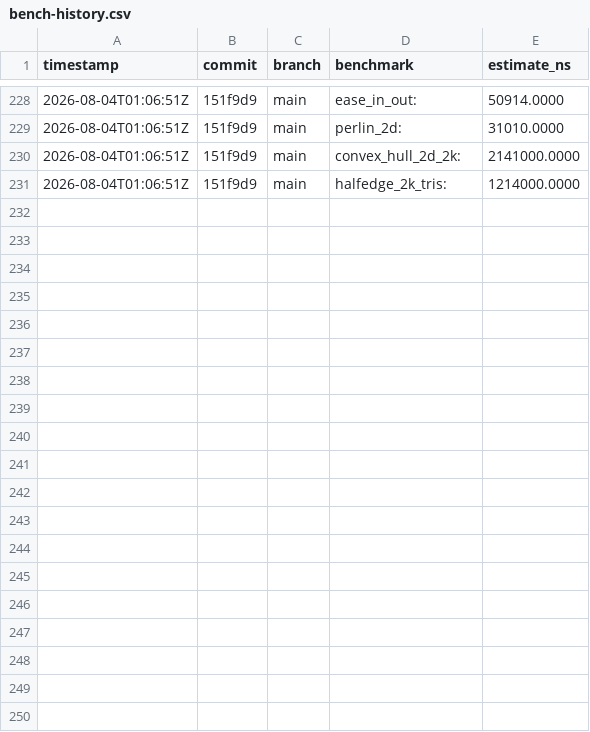
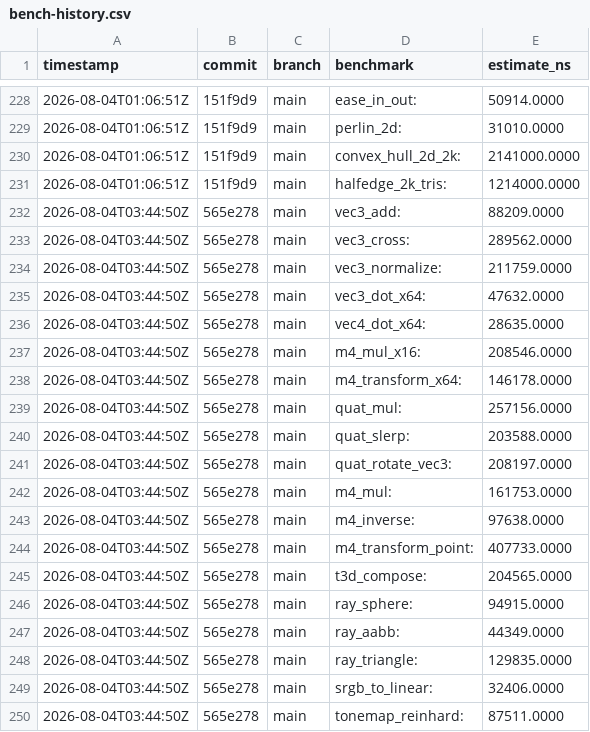
Before and after one commit to MacCracken/hisab, a CSV file: bench-history.csv, drawn as a sheet; only a part is shown, gaps mark what is left out; the diff covers the shown part only; the diff names each change by its address in the sheet, - before the commit and + after, or states it on an @@ line.

```diff
--- a/bench-history.csv
+++ b/bench-history.csv
+row 232: 2026-08-04T03:44:50Z | 565e278 | main | vec3_add: | 88209.0000
+row 233: 2026-08-04T03:44:50Z | 565e278 | main | vec3_cross: | 289562.0000
+row 234: 2026-08-04T03:44:50Z | 565e278 | main | vec3_normalize: | 211759.0000
+row 235: 2026-08-04T03:44:50Z | 565e278 | main | vec3_dot_x64: | 47632.0000
+row 236: 2026-08-04T03:44:50Z | 565e278 | main | vec4_dot_x64: | 28635.0000
+row 237: 2026-08-04T03:44:50Z | 565e278 | main | m4_mul_x16: | 208546.0000
+row 238: 2026-08-04T03:44:50Z | 565e278 | main | m4_transform_x64: | 146178.0000
+row 239: 2026-08-04T03:44:50Z | 565e278 | main | quat_mul: | 257156.0000
+row 240: 2026-08-04T03:44:50Z | 565e278 | main | quat_slerp: | 203588.0000
+row 241: 2026-08-04T03:44:50Z | 565e278 | main | quat_rotate_vec3: | 208197.0000
+row 242: 2026-08-04T03:44:50Z | 565e278 | main | m4_mul: | 161753.0000
+row 243: 2026-08-04T03:44:50Z | 565e278 | main | m4_inverse: | 97638.0000
+row 244: 2026-08-04T03:44:50Z | 565e278 | main | m4_transform_point: | 407733.0000
+row 245: 2026-08-04T03:44:50Z | 565e278 | main | t3d_compose: | 204565.0000
+row 246: 2026-08-04T03:44:50Z | 565e278 | main | ray_sphere: | 94915.0000
+row 247: 2026-08-04T03:44:50Z | 565e278 | main | ray_aabb: | 44349.0000
+row 248: 2026-08-04T03:44:50Z | 565e278 | main | ray_triangle: | 129835.0000
+row 249: 2026-08-04T03:44:50Z | 565e278 | main | srgb_to_linear: | 32406.0000
+row 250: 2026-08-04T03:44:50Z | 565e278 | main | tonemap_reinhard: | 87511.0000
```
Also changed, not shown: 10 added rows elsewhere in this file, 14 other files.
